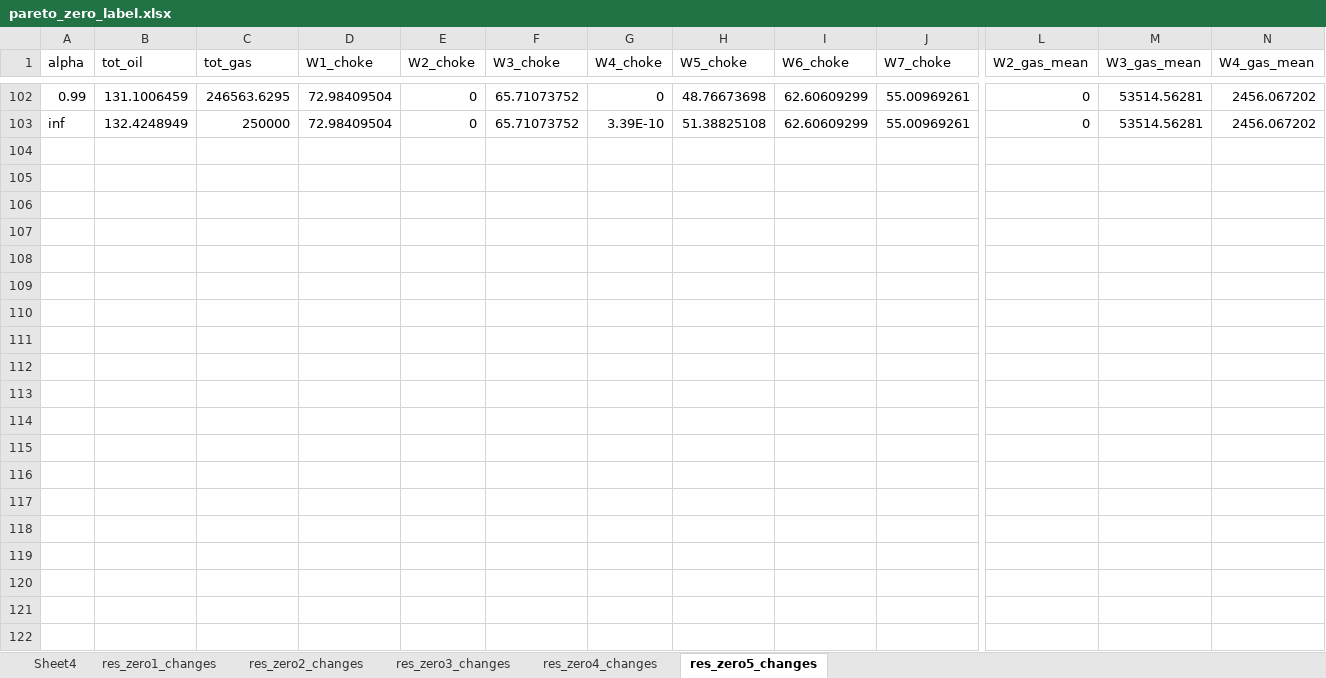
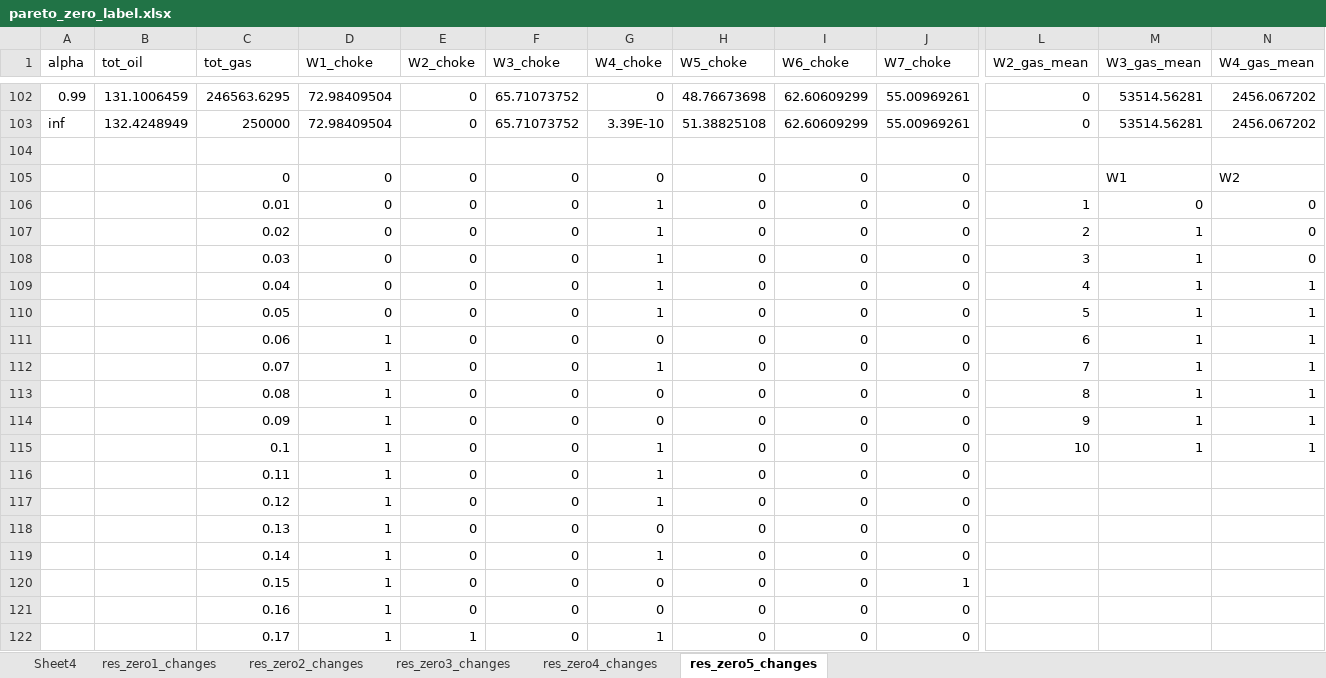
Before and after one commit to bendiw/OilOpt, an Excel workbook: results/mop/pareto_zero_label.xlsx, sheet res_zero5_changes, drawn as a sheet; only a part is shown, gaps mark what is left out; values as stored, in another font and other column widths than the file's, no borders; rows hold the shown columns only; the diff covers the shown part only; the diff names each change by its address in the sheet, - before the commit and + after, or states it on an @@ line.

```diff
--- a/results/mop/pareto_zero_label.xlsx (sheet res_zero5_changes)
+++ b/results/mop/pareto_zero_label.xlsx (sheet res_zero5_changes)
+row 104: (empty)
+row 105:  |  | 0 | 0 | 0 | 0 | 0 | 0 | 0 | 0 |  | W1 | W2
+row 106:  |  | 0.01 | 0 | 0 | 0 | 1 | 0 | 0 | 0 | 1 | 0 | 0
+row 107:  |  | 0.02 | 0 | 0 | 0 | 1 | 0 | 0 | 0 | 2 | 1 | 0
+row 108:  |  | 0.03 | 0 | 0 | 0 | 1 | 0 | 0 | 0 | 3 | 1 | 0
+row 109:  |  | 0.04 | 0 | 0 | 0 | 1 | 0 | 0 | 0 | 4 | 1 | 1
+row 110:  |  | 0.05 | 0 | 0 | 0 | 1 | 0 | 0 | 0 | 5 | 1 | 1
+row 111:  |  | 0.06 | 1 | 0 | 0 | 0 | 0 | 0 | 0 | 6 | 1 | 1
+row 112:  |  | 0.07 | 1 | 0 | 0 | 1 | 0 | 0 | 0 | 7 | 1 | 1
+row 113:  |  | 0.08 | 1 | 0 | 0 | 0 | 0 | 0 | 0 | 8 | 1 | 1
+row 114:  |  | 0.09 | 1 | 0 | 0 | 0 | 0 | 0 | 0 | 9 | 1 | 1
+row 115:  |  | 0.1 | 1 | 0 | 0 | 1 | 0 | 0 | 0 | 10 | 1 | 1
+row 116:  |  | 0.11 | 1 | 0 | 0 | 1 | 0 | 0 | 0
+row 117:  |  | 0.12 | 1 | 0 | 0 | 1 | 0 | 0 | 0
+row 118:  |  | 0.13 | 1 | 0 | 0 | 0 | 0 | 0 | 0
+row 119:  |  | 0.14 | 1 | 0 | 0 | 1 | 0 | 0 | 0
+row 120:  |  | 0.15 | 1 | 0 | 0 | 0 | 0 | 0 | 1
+row 121:  |  | 0.16 | 1 | 0 | 0 | 0 | 0 | 0 | 0
+row 122:  |  | 0.17 | 1 | 1 | 0 | 1 | 0 | 0 | 0
```
Also changed, not shown: 83 added rows elsewhere in this sheet, sheet res_zero1_changes, sheet res_zero2_changes, sheet res_zero3_changes, sheet res_zero4_changes, charts or pictures, results/mop/pareto_under_cap_label.xlsx, 31 other files.
